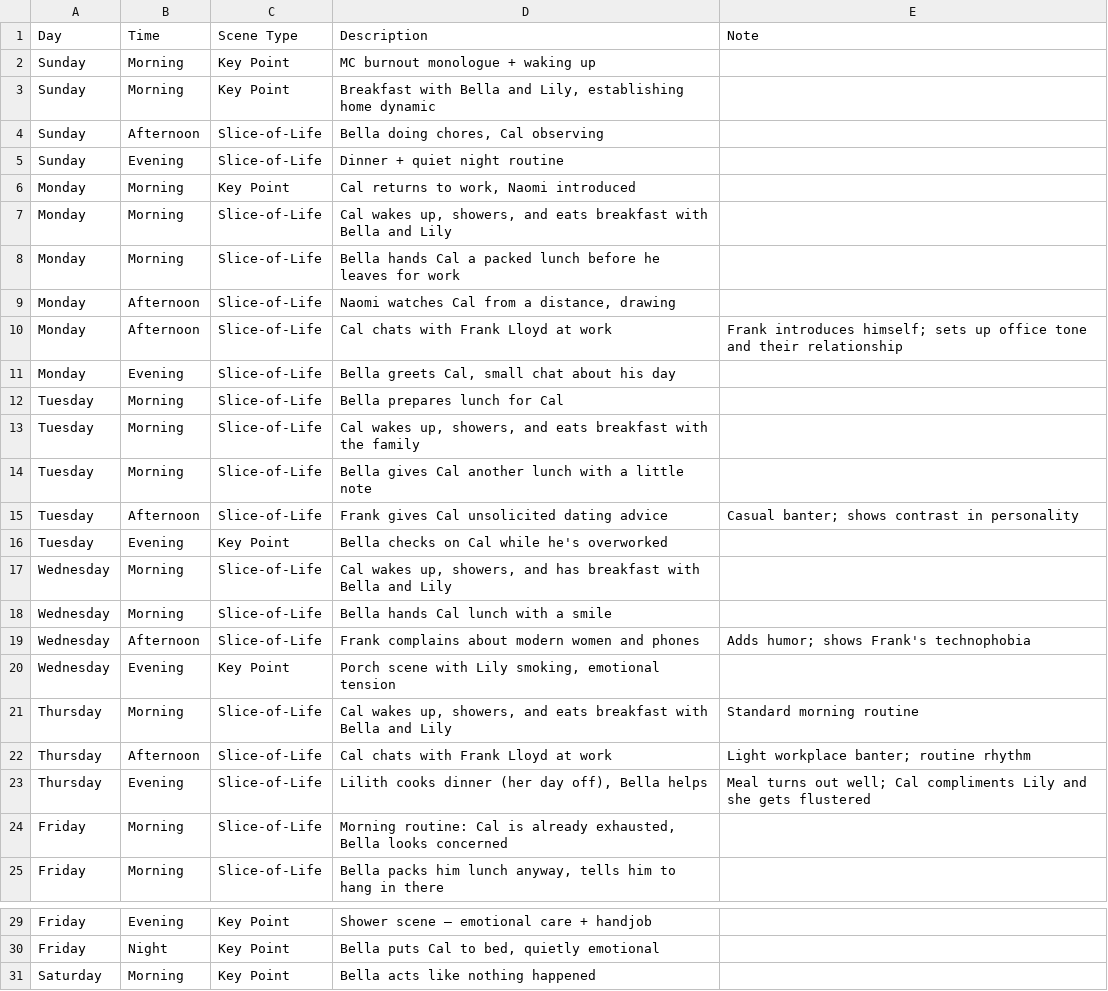
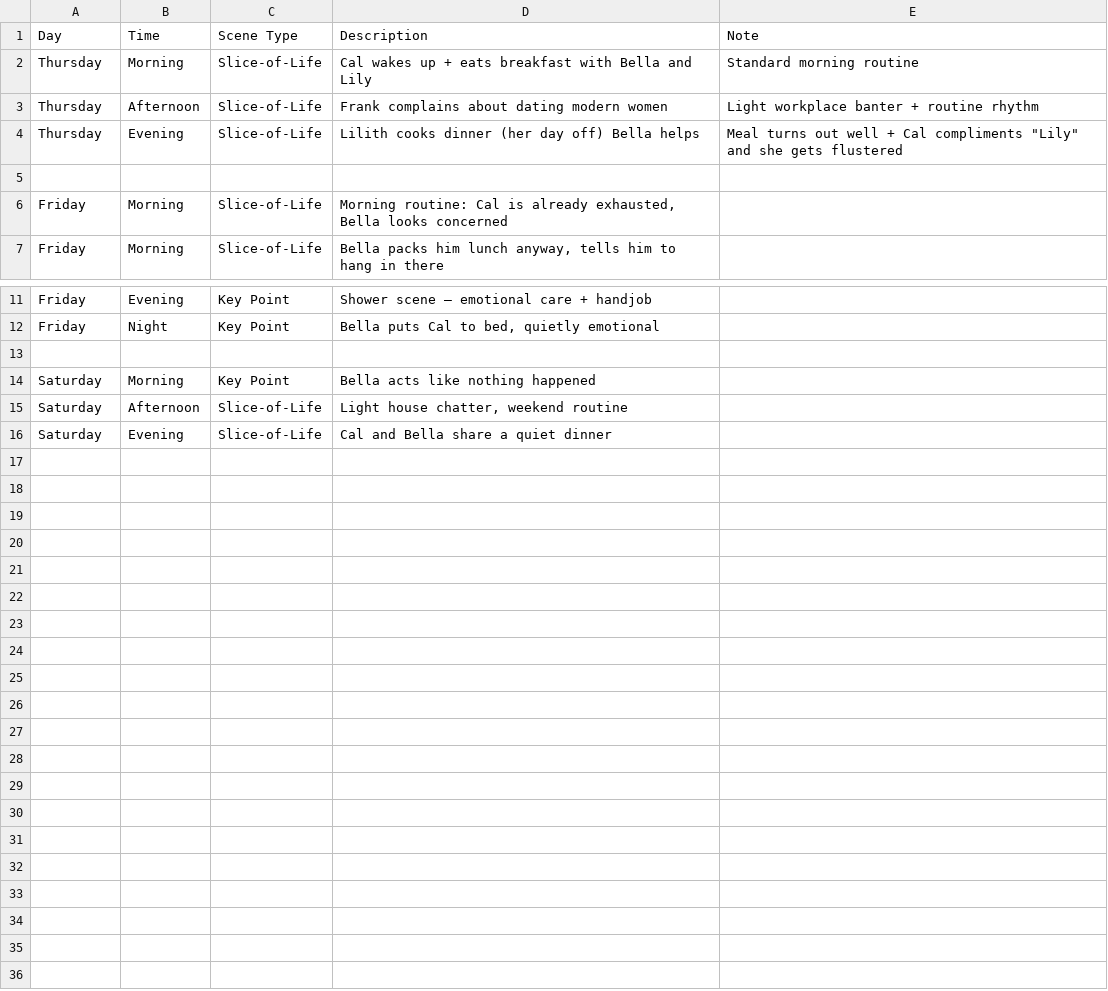
Before and after one commit to PreposterousTree/tied_to_home, a CSV file: docs/v0-1_scene_timeline.csv, drawn as a sheet; only a part is shown, gaps mark what is left out; the shorter side is filled out with more unchanged rows.

```diff
--- a/docs/v0-1_scene_timeline.csv
+++ b/docs/v0-1_scene_timeline.csv
@@ -1,24 +1,6 @@
 Day,Time,Scene Type,Description,Note
-Sunday,Morning,Key Point,MC burnout monologue + waking up,
-Sunday,Morning,Key Point,"Breakfast with Bella and Lily, establishing home dynamic",
-Sunday,Afternoon,Slice-of-Life,"Bella doing chores, Cal observing",
-Sunday,Evening,Slice-of-Life,Dinner + quiet night routine,
-Monday,Morning,Key Point,"Cal returns to work, Naomi introduced",
-Monday,Morning,Slice-of-Life,"Cal wakes up, showers, and eats breakfast with Bella and Lily",
-Monday,Morning,Slice-of-Life,Bella hands Cal a packed lunch before he leaves for work,
-Monday,Afternoon,Slice-of-Life,"Naomi watches Cal from a distance, drawing",
-Monday,Afternoon,Slice-of-Life,Cal chats with Frank Lloyd at work,Frank introduces himself; sets up office tone and their relationship
-Monday,Evening,Slice-of-Life,"Bella greets Cal, small chat about his day",
-Tuesday,Morning,Slice-of-Life,Bella prepares lunch for Cal,
-Tuesday,Morning,Slice-of-Life,"Cal wakes up, showers, and eats breakfast with the family",
-Tuesday,Morning,Slice-of-Life,Bella gives Cal another lunch with a little note,
-Tuesday,Afternoon,Slice-of-Life,Frank gives Cal unsolicited dating advice,Casual banter; shows contrast in personality
-Tuesday,Evening,Key Point,Bella checks on Cal while he's overworked,
-Wednesday,Morning,Slice-of-Life,"Cal wakes up, showers, and has breakfast with Bella and Lily",
-Wednesday,Morning,Slice-of-Life,Bella hands Cal lunch with a smile,
-Wednesday,Afternoon,Slice-of-Life,Frank complains about modern women and phones,Adds humor; shows Frank's technophobia
-Wednesday,Evening,Key Point,"Porch scene with Lily smoking, emotional tension",
-Thursday,Morning,Slice-of-Life,"Cal wakes up, showers, and eats breakfast with Bella and Lily",Standard morning routine
-Thursday,Afternoon,Slice-of-Life,Cal chats with Frank Lloyd at work,Light workplace banter; routine rhythm
-Thursday,Evening,Slice-of-Life,"Lilith cooks dinner (her day off), Bella helps",Meal turns out well; Cal compliments Lily and she gets flustered
+Thursday,Morning,Slice-of-Life,Cal wakes up + eats breakfast with Bella and Lily,Standard morning routine
+Thursday,Afternoon,Slice-of-Life,Frank complains about dating modern women,Light workplace banter + routine rhythm
+Thursday,Evening,Slice-of-Life,Lilith cooks dinner (her day off) Bella helps,Meal turns out well + Cal compliments "Lily" and she gets flustered
+
 Friday,Morning,Slice-of-Life,"Morning routine: Cal is already exhausted, Bella looks concerned",
@@ -30,2 +12,3 @@ Friday,Evening,Key Point,Shower scene – emotional care + handjob,
 Friday,Night,Key Point,"Bella puts Cal to bed, quietly emotional",
+
 Saturday,Morning,Key Point,Bella acts like nothing happened,
```
Also changed, not shown: 23 other files.
